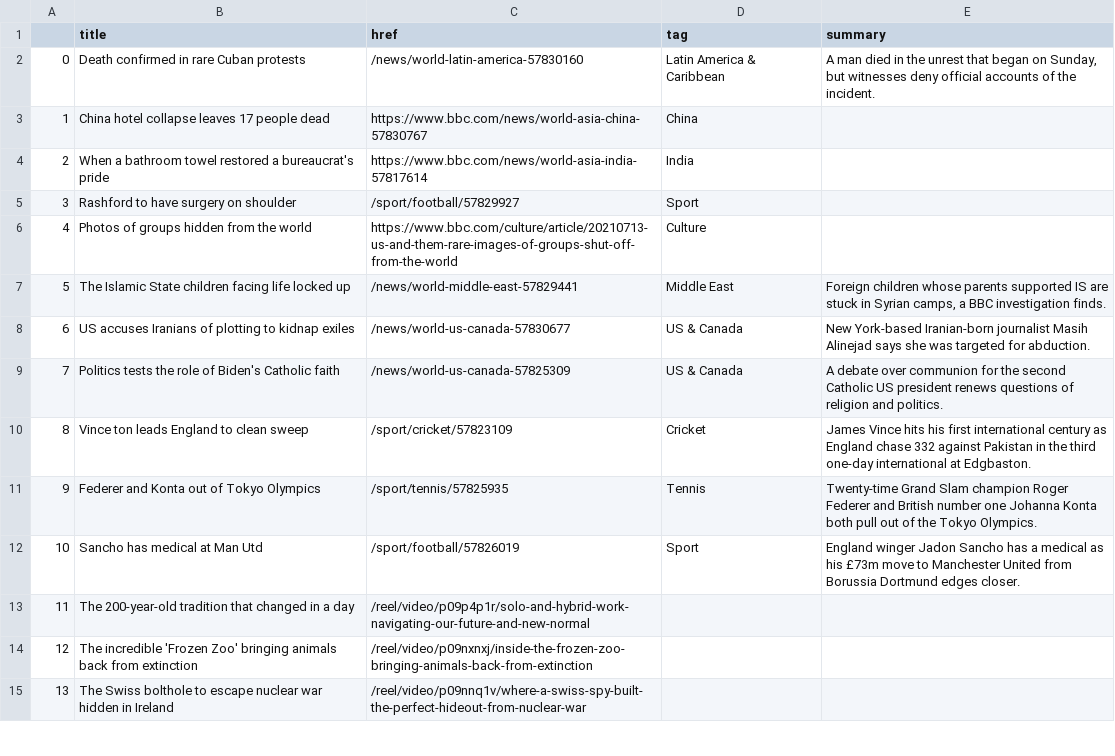
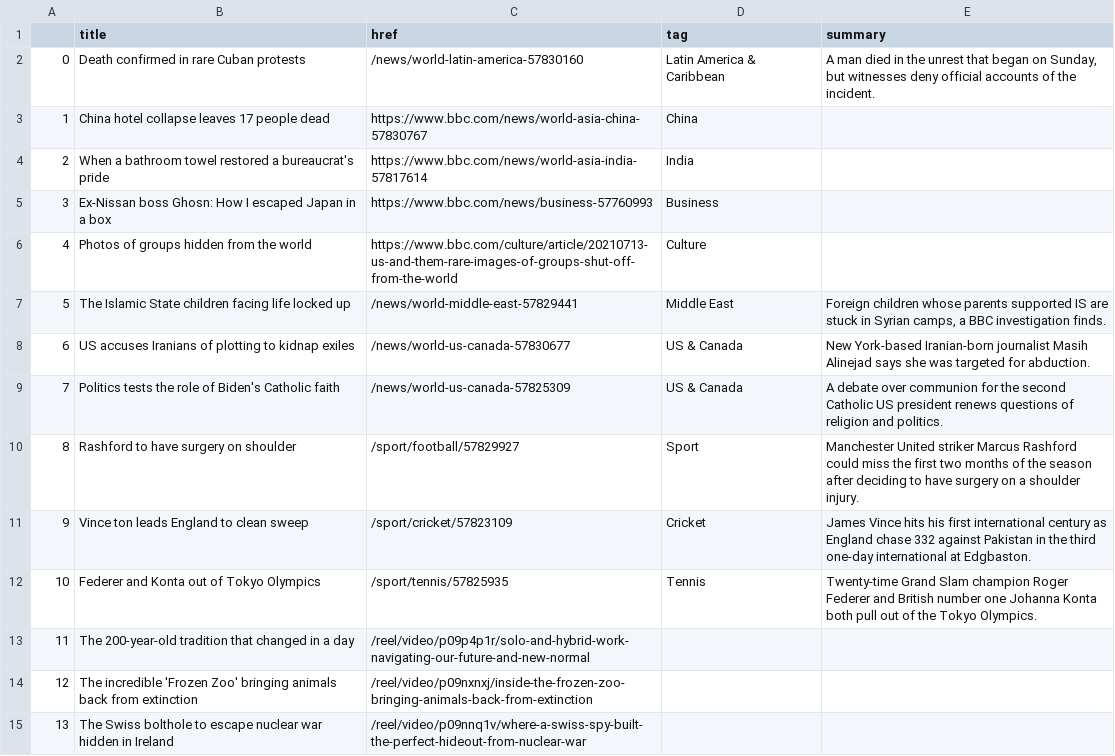
Before and after one commit to bronna/auto-scraper, a CSV file: bbc-headlines.csv, drawn as a sheet; only a part is shown; removed rows and columns are numbered as before the commit, all else as after; the diff covers the shown part only; the diff names each change by its address in the sheet, - before the commit and + after, or states it on an @@ line.

```diff
--- a/bbc-headlines.csv
+++ b/bbc-headlines.csv
-row 5: 3 | Rashford to have surgery on shoulder | /sport/football/57829927 | Sport
+row 5: 3 | Ex-Nissan boss Ghosn: How I escaped Japan in a box | https://www.bbc.com/news/business-57760993 | Business
+row 10: 8 | Rashford to have surgery on shoulder | /sport/football/57829927 | Sport | Manchester United striker Marcus Rashford could miss the first two months of the season after deciding to have surgery on a shoulder injury.
@@ column A renumbered between rows 11 and 21 @@
-row 12: 10 | Sancho has medical at Man Utd | /sport/football/57826019 | Sport | England winger Jadon Sancho has a medical as his £73m move to Manchester United from Borussia Dortmund edges closer.
```
Also changed, not shown: 1 added row, 1 removed row and 1 moved row elsewhere in this file.
